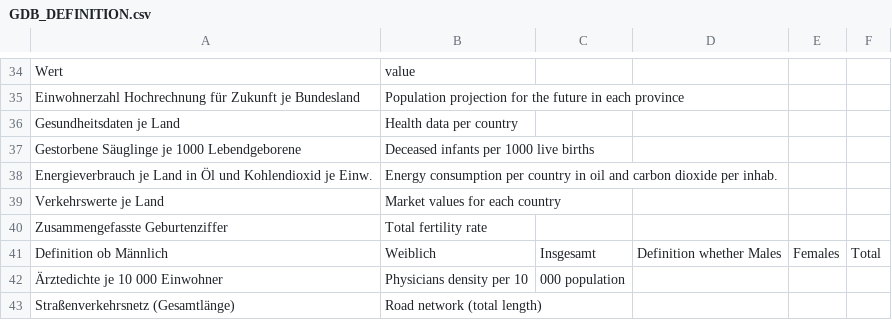
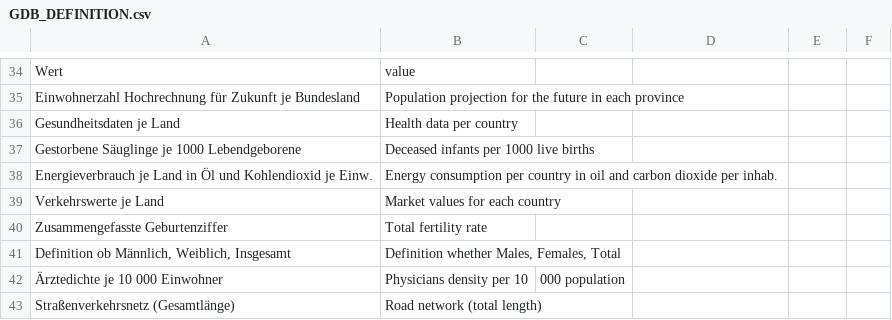
Before and after one commit to tschf/dashtrans, a CSV file: raw/GDB_DEFINITION.csv, drawn as a sheet; only a part is shown, gaps mark what is left out; removed rows and columns are numbered as before the commit, all else as after; the diff names each change by its address in the sheet, - before the commit and + after, or states it on an @@ line.

Commit message:
Remove extra commas

```diff
--- a/raw/GDB_DEFINITION.csv
+++ b/raw/GDB_DEFINITION.csv
-row 41: Definition ob Männlich | Weiblich | Insgesamt | Definition whether Males | Females | Total
+row 41: Definition ob Männlich, Weiblich, Insgesamt | Definition whether Males, Females, Total
```
